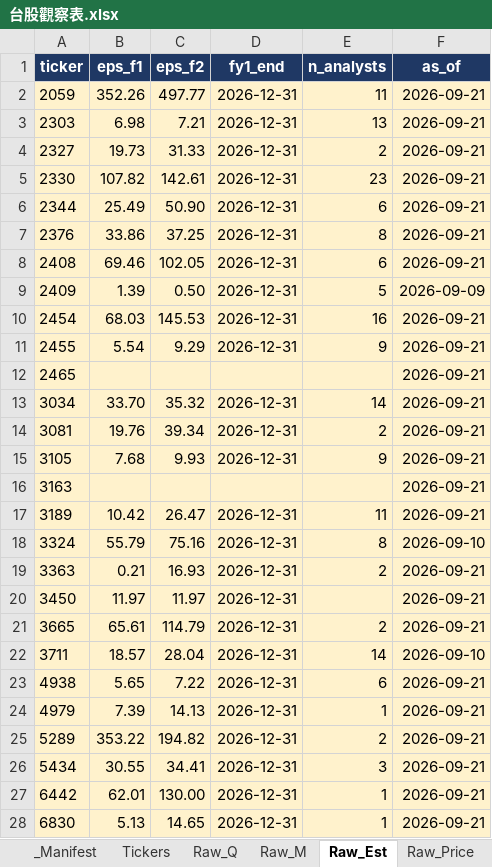
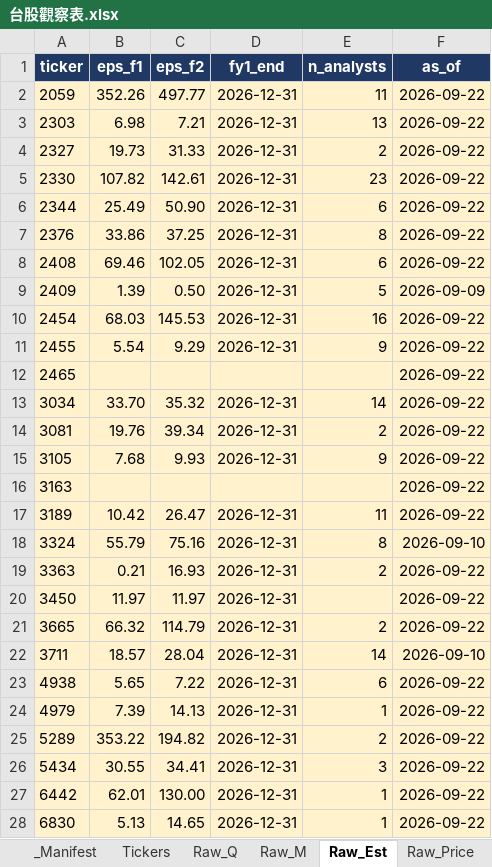
Before and after one commit to Kira11-ja/TWstocktrack, an Excel workbook: 台股觀察表.xlsx, sheet Raw_Est, drawn as a sheet; only a part is shown; values as stored, in another font and other column widths than the file's, no borders; the diff covers the shown part only; the diff names each change by its address in the sheet, - before the commit and + after, or states it on an @@ line.

```diff
--- a/台股觀察表.xlsx (sheet Raw_Est)
+++ b/台股觀察表.xlsx (sheet Raw_Est)
-F2:F8 (as_of): 2026-09-21
+F2:F8 (as_of): 2026-09-22
-F10:F17 (as_of): 2026-09-21
+F10:F17 (as_of): 2026-09-22
-F19:F21 (as_of): 2026-09-21
+F19:F21 (as_of): 2026-09-22
-B21 (eps_f1): 65.61
+B21 (eps_f1): 66.32
-F23:F28 (as_of): 2026-09-21
+F23:F28 (as_of): 2026-09-22
```
Also changed, not shown: 3 edited cells elsewhere in this sheet, sheet Dashboard, sheet Raw_Price, sheet _Manifest, sheet Stock_Card, sheet 年度檢視, 3 other files.
